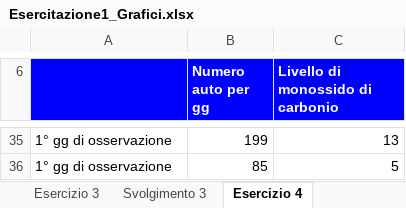
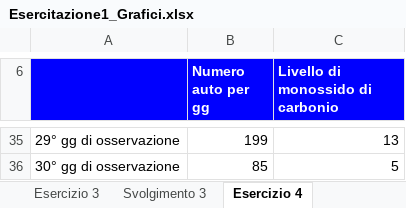
Before and after one commit to ginorio/DataAnalyst, an Excel workbook: Tecniche avanzate Data Analysis con Excel/Esercitazione1_Grafici.xlsx, sheet Esercizio 4, drawn as a sheet; only a part is shown, gaps mark what is left out; values as stored, in another font and other column widths than the file's, no borders; charts and pictures not drawn; the diff covers the shown part only; the diff names each change by its address in the sheet, - before the commit and + after, or states it on an @@ line.

```diff
--- a/Tecniche avanzate Data Analysis con Excel/Esercitazione1_Grafici.xlsx (sheet Esercizio 4)
+++ b/Tecniche avanzate Data Analysis con Excel/Esercitazione1_Grafici.xlsx (sheet Esercizio 4)
-A35: 1° gg di osservazione
+A35: 29° gg di osservazione
-A36: 1° gg di osservazione
+A36: 30° gg di osservazione
```
Also changed, not shown: 27 edited cells elsewhere in this sheet, sheet Esercizio 3, sheet Esercizio2, formulas that keep their value, charts or pictures, 1 other file.
